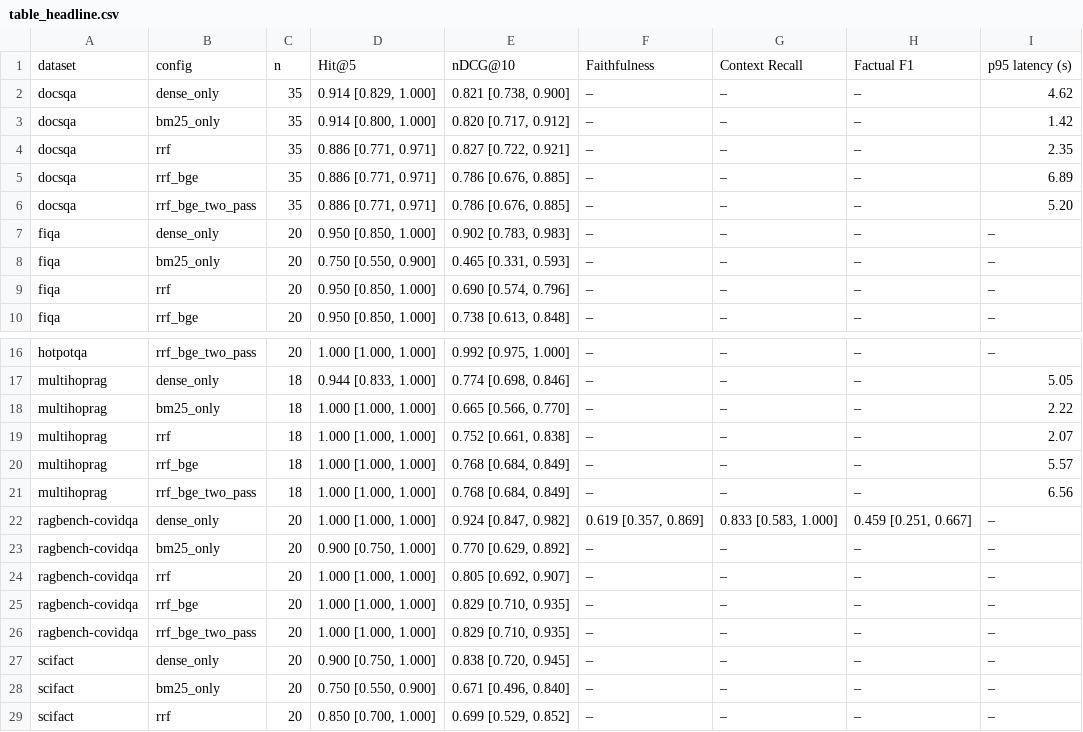
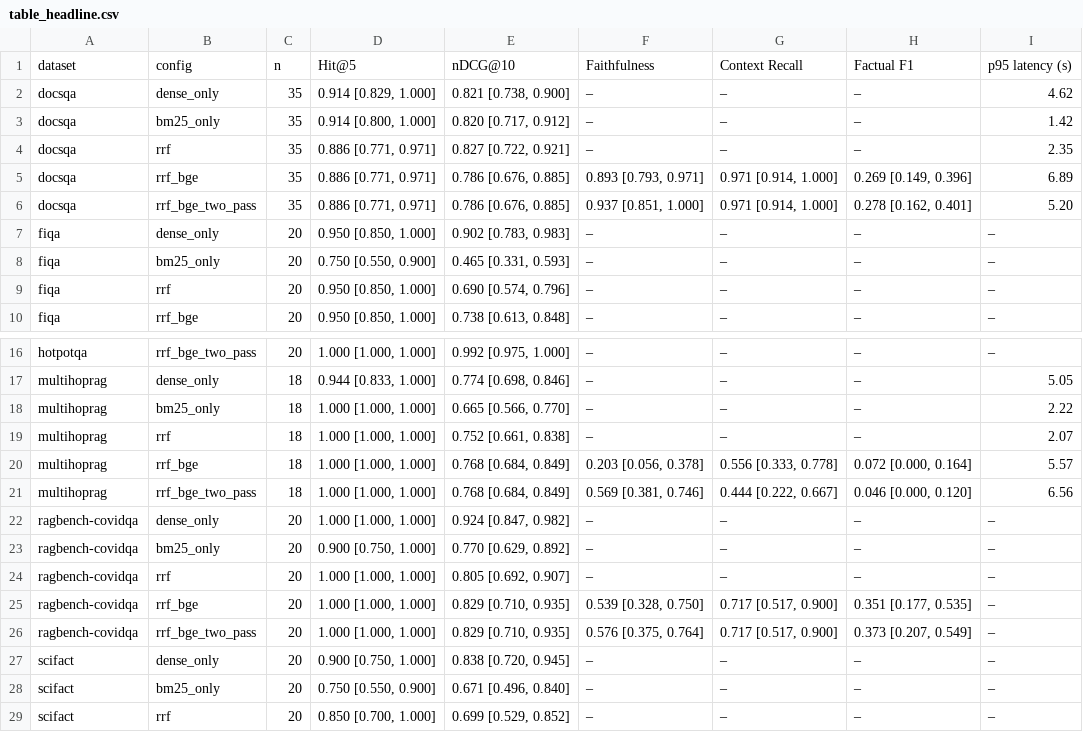
Before and after one commit to lakshya4568/DeepContext, a CSV file: eval/results/smoke/table_headline.csv, drawn as a sheet; only a part is shown, gaps mark what is left out.

```diff
--- a/eval/results/smoke/table_headline.csv
+++ b/eval/results/smoke/table_headline.csv
@@ -4,4 +4,4 @@ docsqa,bm25_only,35,"0.914 [0.800, 1.000]","0.820 [0.717, 0.912]",–,–,–,1.
 docsqa,rrf,35,"0.886 [0.771, 0.971]","0.827 [0.722, 0.921]",–,–,–,2.35
-docsqa,rrf_bge,35,"0.886 [0.771, 0.971]","0.786 [0.676, 0.885]",–,–,–,6.89
-docsqa,rrf_bge_two_pass,35,"0.886 [0.771, 0.971]","0.786 [0.676, 0.885]",–,–,–,5.20
+docsqa,rrf_bge,35,"0.886 [0.771, 0.971]","0.786 [0.676, 0.885]","0.893 [0.793, 0.971]","0.971 [0.914, 1.000]","0.269 [0.149, 0.396]",6.89
+docsqa,rrf_bge_two_pass,35,"0.886 [0.771, 0.971]","0.786 [0.676, 0.885]","0.937 [0.851, 1.000]","0.971 [0.914, 1.000]","0.278 [0.162, 0.401]",5.20
 fiqa,dense_only,20,"0.950 [0.850, 1.000]","0.902 [0.783, 0.983]",–,–,–,–
@@ -19,9 +19,9 @@ multihoprag,bm25_only,18,"1.000 [1.000, 1.000]","0.665 [0.566, 0.770]",–,–,
 multihoprag,rrf,18,"1.000 [1.000, 1.000]","0.752 [0.661, 0.838]",–,–,–,2.07
-multihoprag,rrf_bge,18,"1.000 [1.000, 1.000]","0.768 [0.684, 0.849]",–,–,–,5.57
-multihoprag,rrf_bge_two_pass,18,"1.000 [1.000, 1.000]","0.768 [0.684, 0.849]",–,–,–,6.56
-ragbench-covidqa,dense_only,20,"1.000 [1.000, 1.000]","0.924 [0.847, 0.982]","0.619 [0.357, 0.869]","0.833 [0.583, 1.000]","0.459 [0.251, 0.667]",–
+multihoprag,rrf_bge,18,"1.000 [1.000, 1.000]","0.768 [0.684, 0.849]","0.203 [0.056, 0.378]","0.556 [0.333, 0.778]","0.072 [0.000, 0.164]",5.57
+multihoprag,rrf_bge_two_pass,18,"1.000 [1.000, 1.000]","0.768 [0.684, 0.849]","0.569 [0.381, 0.746]","0.444 [0.222, 0.667]","0.046 [0.000, 0.120]",6.56
+ragbench-covidqa,dense_only,20,"1.000 [1.000, 1.000]","0.924 [0.847, 0.982]",–,–,–,–
 ragbench-covidqa,bm25_only,20,"0.900 [0.750, 1.000]","0.770 [0.629, 0.892]",–,–,–,–
 ragbench-covidqa,rrf,20,"1.000 [1.000, 1.000]","0.805 [0.692, 0.907]",–,–,–,–
-ragbench-covidqa,rrf_bge,20,"1.000 [1.000, 1.000]","0.829 [0.710, 0.935]",–,–,–,–
-ragbench-covidqa,rrf_bge_two_pass,20,"1.000 [1.000, 1.000]","0.829 [0.710, 0.935]",–,–,–,–
+ragbench-covidqa,rrf_bge,20,"1.000 [1.000, 1.000]","0.829 [0.710, 0.935]","0.539 [0.328, 0.750]","0.717 [0.517, 0.900]","0.351 [0.177, 0.535]",–
+ragbench-covidqa,rrf_bge_two_pass,20,"1.000 [1.000, 1.000]","0.829 [0.710, 0.935]","0.576 [0.375, 0.764]","0.717 [0.517, 0.900]","0.373 [0.207, 0.549]",–
 scifact,dense_only,20,"0.900 [0.750, 1.000]","0.838 [0.720, 0.945]",–,–,–,–
```
Also changed, not shown: eval/results/smoke/significance.csv, eval/results/smoke/table_ragas.csv, 6 other files.
